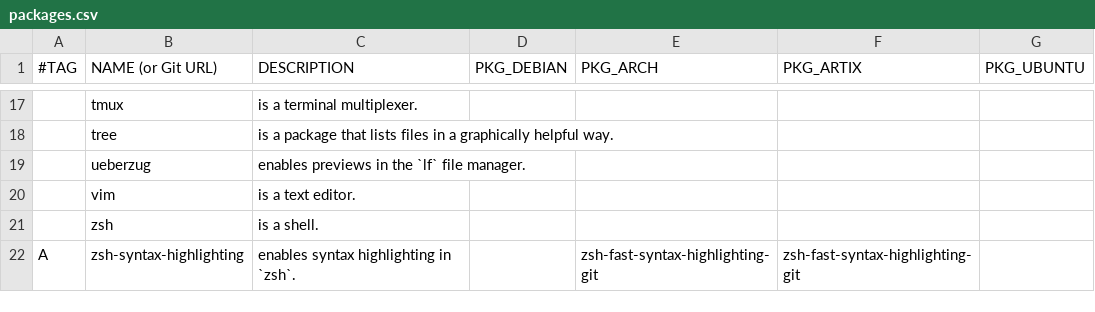
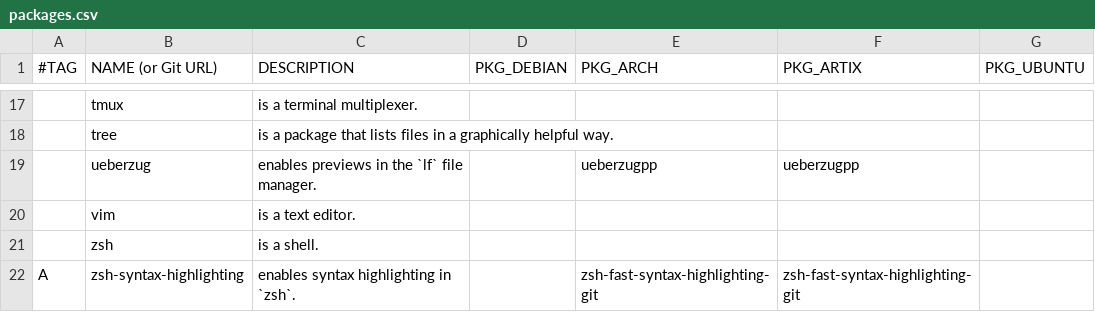
Before and after one commit to DavidVogelxyz/linux-installer, a CSV file: packages.csv, drawn as a sheet; only a part is shown, gaps mark what is left out; the diff names each change by its address in the sheet, - before the commit and + after, or states it on an @@ line.

Commit message:
more fixes for Arch and Artix installs
changes in this commit include:
- small fixes for Artix
- essentially a typo fix
- fixing extension of the typo
- FEATURE: added `nvim` configs for Arch and Artix
- fixed some bad indentation
- quieted a `grep`
- silenced more `grep`
- FEATURE: this should add encryption and swap to Arch and Artix
- fixed how packages are installed

squashed 9 commits over a 2 hour period

```diff
--- a/packages.csv
+++ b/packages.csv
-E19 (PKG_ARCH): (empty)
+E19 (PKG_ARCH): ueberzugpp
-F19 (PKG_ARTIX): (empty)
+F19 (PKG_ARTIX): ueberzugpp
```
Also changed, not shown: 3 other files.
